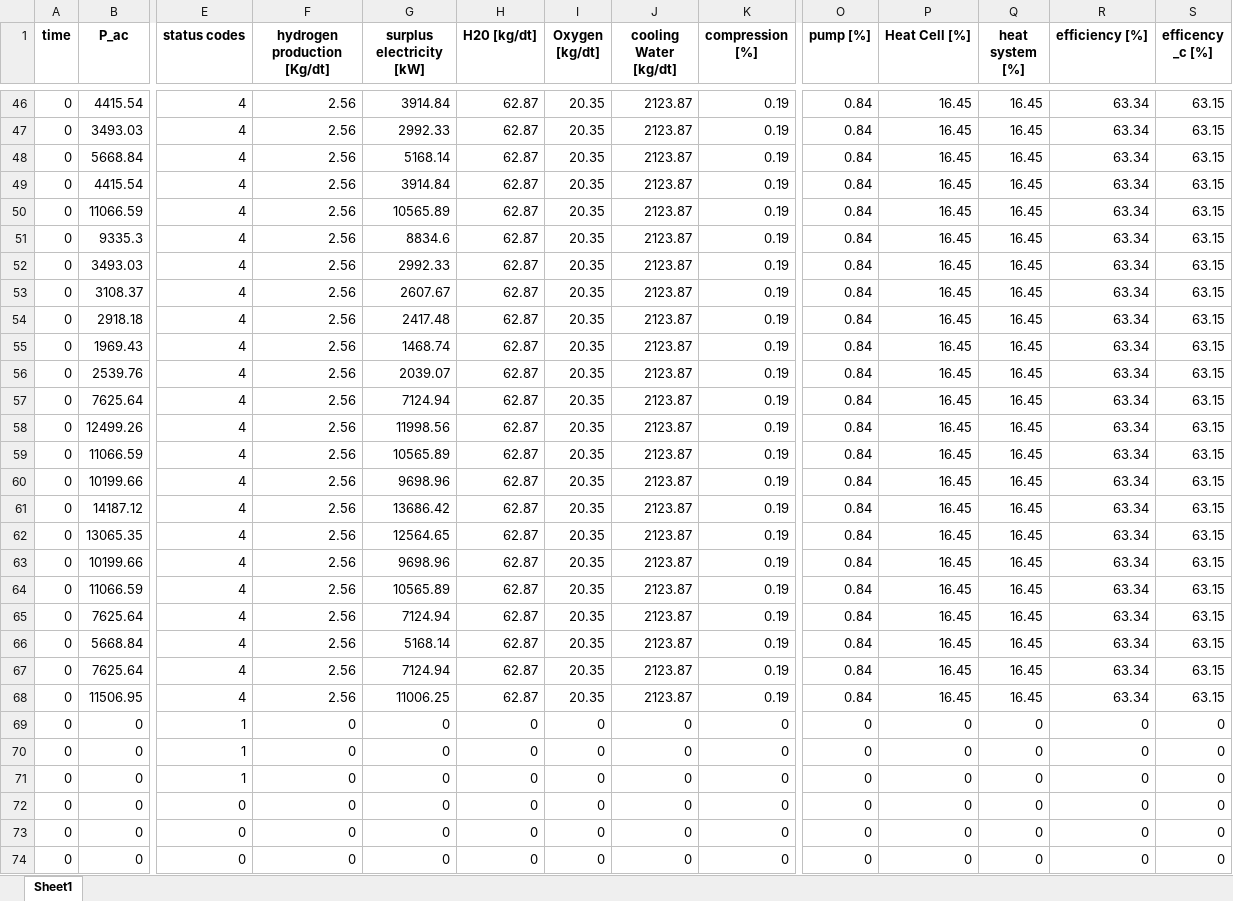
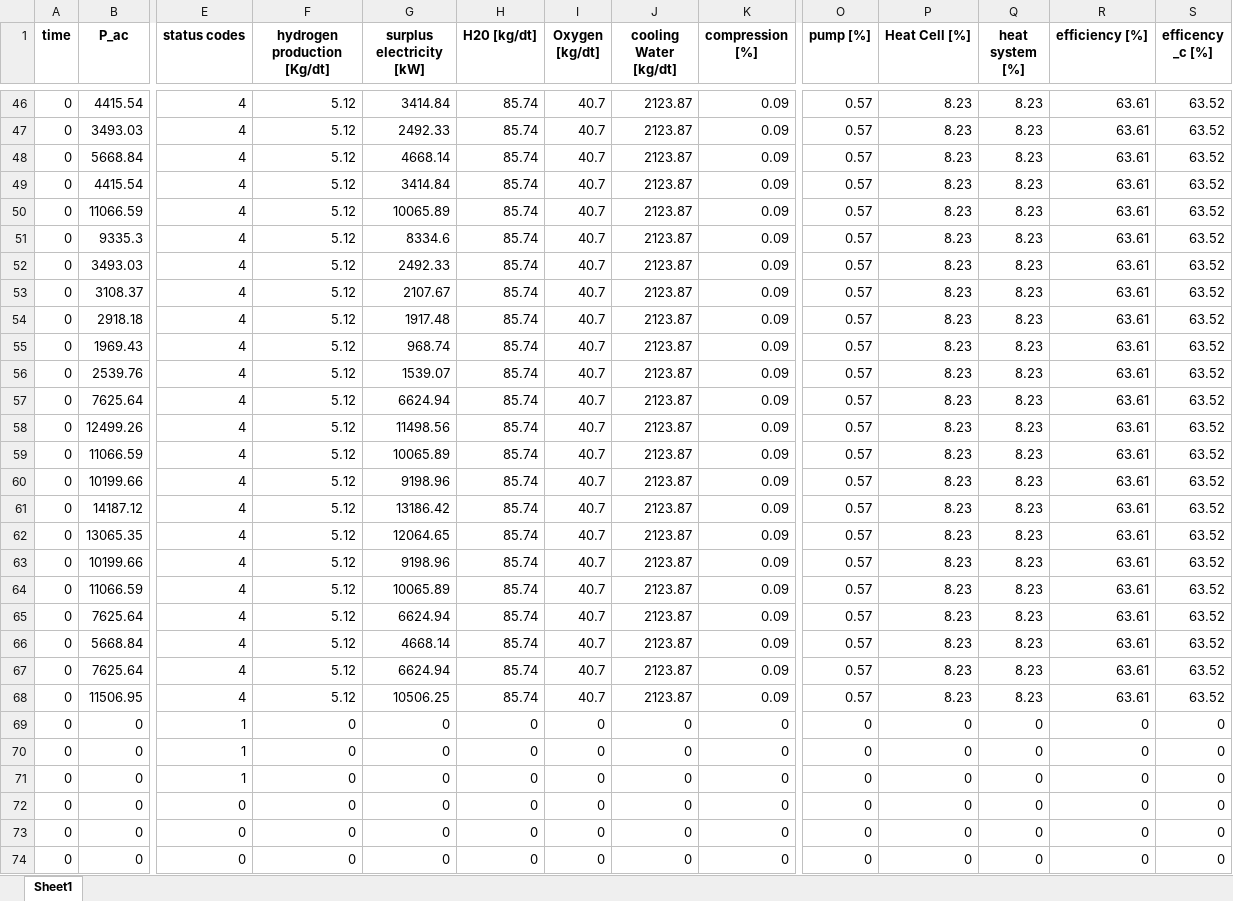
Before and after one commit to lilseigo/vpplib, an Excel workbook: vpplib/a_output.xlsx, sheet Sheet1, drawn as a sheet; only a part is shown, gaps mark what is left out; values as stored, in another font and other column widths than the file's, no borders; the diff covers the shown part only; the diff names each change by its address in the sheet, - before the commit and + after, or states it on an @@ line.

```diff
--- a/vpplib/a_output.xlsx (sheet Sheet1)
+++ b/vpplib/a_output.xlsx (sheet Sheet1)
-F46:F68 (hydrogen production [Kg/dt]): 2.56
+F46:F68 (hydrogen production [Kg/dt]): 5.12
-G46 (surplus electricity [kW]): 3914.84
+G46 (surplus electricity [kW]): 3414.84
-H46:H68 (H20 [kg/dt]): 62.87
+H46:H68 (H20 [kg/dt]): 85.74
-I46:I68 (Oxygen [kg/dt]): 20.35
+I46:I68 (Oxygen [kg/dt]): 40.7
-K46:K68 (compression [%]): 0.19
+K46:K68 (compression [%]): 0.09
-O46:O68 (pump [%]): 0.84
+O46:O68 (pump [%]): 0.57
-P46:P68 (Heat Cell [%]): 16.45
+P46:P68 (Heat Cell [%]): 8.23
-Q46:Q68 (heat system [%]): 16.45
+Q46:Q68 (heat system [%]): 8.23
-R46:R68 (efficiency [%]): 63.34
+R46:R68 (efficiency [%]): 63.61
-S46:S68 (efficency _c [%]): 63.15
+S46:S68 (efficency _c [%]): 63.52
-G47 (surplus electricity [kW]): 2992.33
+G47 (surplus electricity [kW]): 2492.33
-G48 (surplus electricity [kW]): 5168.14
+G48 (surplus electricity [kW]): 4668.14
-G49 (surplus electricity [kW]): 3914.84
+G49 (surplus electricity [kW]): 3414.84
-G50 (surplus electricity [kW]): 10565.89
+G50 (surplus electricity [kW]): 10065.89
-G51 (surplus electricity [kW]): 8834.6
+G51 (surplus electricity [kW]): 8334.6
-G52 (surplus electricity [kW]): 2992.33
+G52 (surplus electricity [kW]): 2492.33
-G53 (surplus electricity [kW]): 2607.67
+G53 (surplus electricity [kW]): 2107.67
-G54 (surplus electricity [kW]): 2417.48
+G54 (surplus electricity [kW]): 1917.48
-G55 (surplus electricity [kW]): 1468.74
+G55 (surplus electricity [kW]): 968.74
-G56 (surplus electricity [kW]): 2039.07
+G56 (surplus electricity [kW]): 1539.07
-G57 (surplus electricity [kW]): 7124.94
+G57 (surplus electricity [kW]): 6624.94
-G58 (surplus electricity [kW]): 11998.56
+G58 (surplus electricity [kW]): 11498.56
-G59 (surplus electricity [kW]): 10565.89
+G59 (surplus electricity [kW]): 10065.89
-G60 (surplus electricity [kW]): 9698.96
+G60 (surplus electricity [kW]): 9198.96
-G61 (surplus electricity [kW]): 13686.42
+G61 (surplus electricity [kW]): 13186.42
-G62 (surplus electricity [kW]): 12564.65
+G62 (surplus electricity [kW]): 12064.65
-G63 (surplus electricity [kW]): 9698.96
+G63 (surplus electricity [kW]): 9198.96
-G64 (surplus electricity [kW]): 10565.89
+G64 (surplus electricity [kW]): 10065.89
-G65 (surplus electricity [kW]): 7124.94
+G65 (surplus electricity [kW]): 6624.94
-G66 (surplus electricity [kW]): 5168.14
+G66 (surplus electricity [kW]): 4668.14
-G67 (surplus electricity [kW]): 7124.94
+G67 (surplus electricity [kW]): 6624.94
-G68 (surplus electricity [kW]): 11006.25
+G68 (surplus electricity [kW]): 10506.25
```
Also changed, not shown: 8 added rows, 8 removed rows and 516 edited cells elsewhere in this sheet, 3 other files.
